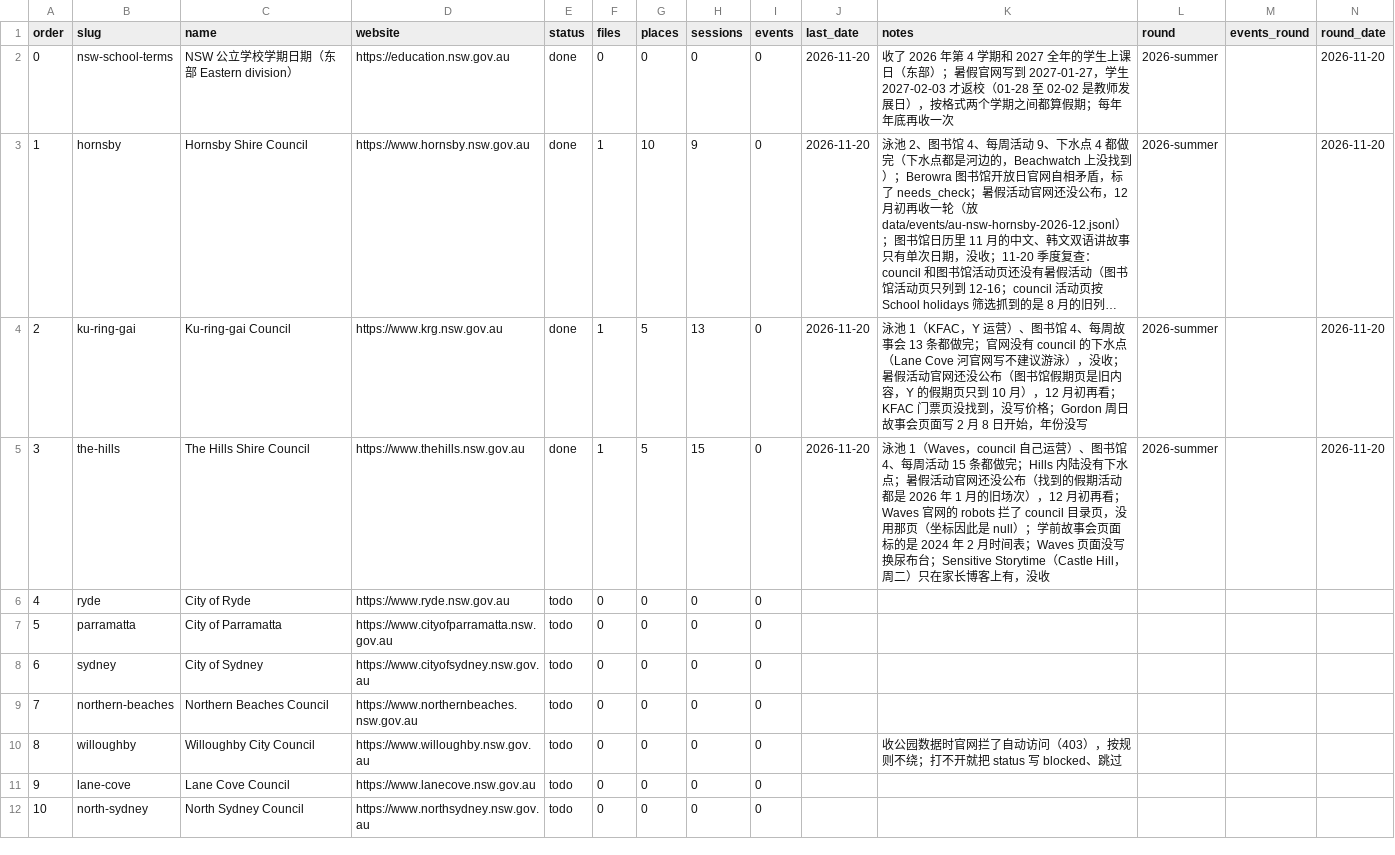
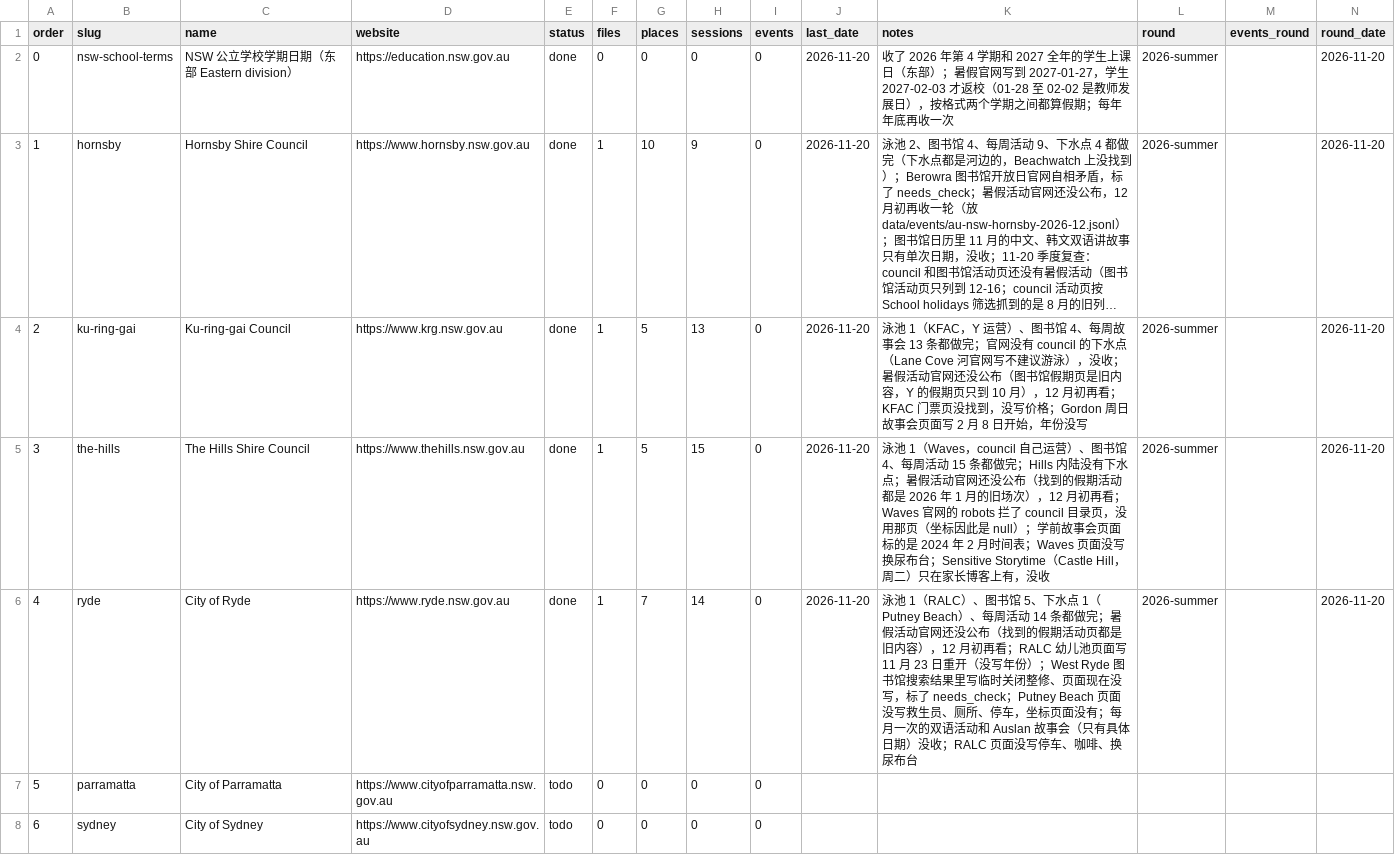
Before and after one commit to sasuke9527/parkapp-data, a CSV file: place_batches.csv, drawn as a sheet; only a part is shown; the shorter side is filled out with more unchanged rows; long unchanged cells end in ….

```diff
--- a/place_batches.csv
+++ b/place_batches.csv
@@ -5,3 +5,3 @@ order,slug,name,website,status,files,places,sessions,events,last_date,notes,roun
 3,the-hills,The Hills Shire Council,https://www.thehills.nsw.gov.au,done,1,5,15,0,2026-11-20,泳池 1（Waves，council 自己运营）、图书馆 4、每周活动 15 条都做完；Hills 内陆没有下水点；暑假活动官网还没公布（找到的假期活动都是 2026 年 1 月的旧场次），12 月初再看；Waves 官网的 robots 拦了 council 目录页，没用那页（坐标因此是 null）；学前故事会页面标的是 2024 年 2 月时间表；Waves 页面没写换尿布台；Sensitive Storytime（Castle Hill，周二）只在家长博客上有，没收,2026-summer,,2026-11-20
-4,ryde,City of Ryde,https://www.ryde.nsw.gov.au,todo,0,0,0,0,,,,,
+4,ryde,City of Ryde,https://www.ryde.nsw.gov.au,done,1,7,14,0,2026-11-20,泳池 1（RALC）、图书馆 5、下水点 1（Putney Beach）、每周活动 14 条都做完；暑假活动官网还没公布（找到的假期活动页都是旧内容），12 月初再看；RALC 幼儿池页面写 11 月 23 日重开（没写年份）；West Ryde 图书馆搜索结果里写临时关闭整修、页面现在没写，标了 needs_check；Putney Beach 页面没写救生员、厕所、停车，坐标页面没有；每月一次的双语活动和 Auslan 故事会（只有具体日期）没收；RALC 页面没写停车、咖啡、换尿布台,2026-summer,,2026-11-20
 5,parramatta,City of Parramatta,https://www.cityofparramatta.nsw.gov.au,todo,0,0,0,0,,,,,
```
Also changed, not shown: 4 other files.
